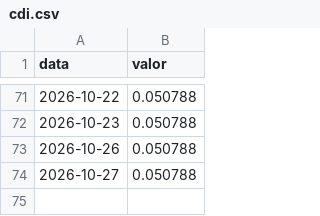
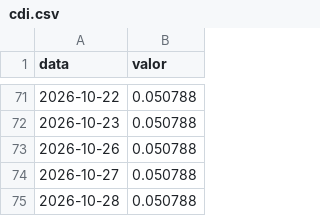
Before and after one commit to guxta-lima/indicadores-bcb, a CSV file: dados/cdi.csv, drawn as a sheet; only a part is shown, gaps mark what is left out; the diff names each change by its address in the sheet, - before the commit and + after, or states it on an @@ line.

Commit message:
dados: indicadores de 2026-10-30

```diff
--- a/dados/cdi.csv
+++ b/dados/cdi.csv
+row 75: 2026-10-28 | 0.050788
```
Also changed, not shown: dados/dolar.csv, dados/selic.csv, 2 other files.
